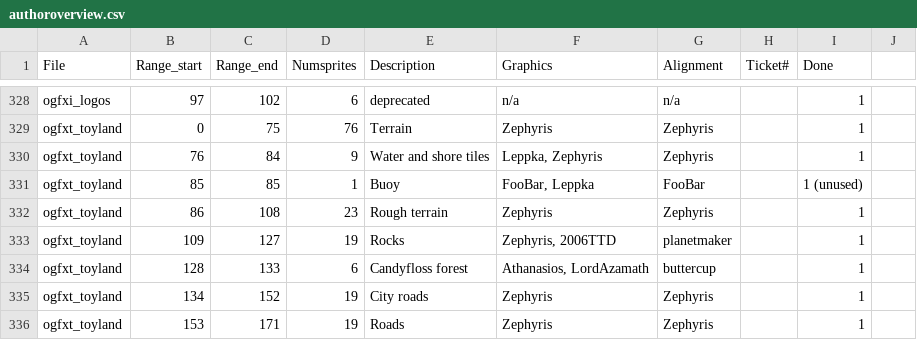
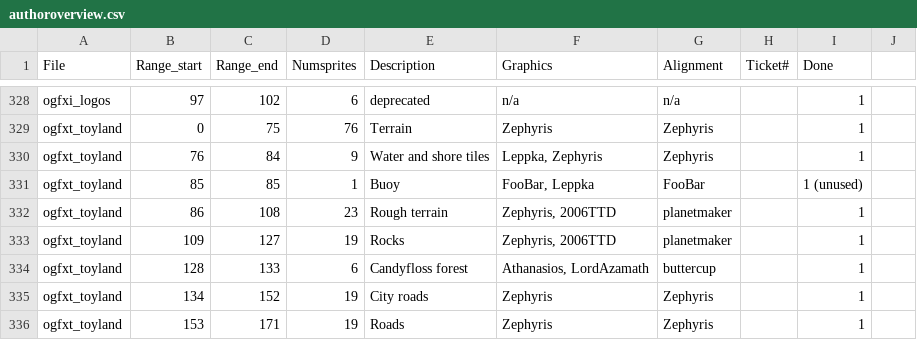
Before and after one commit to J0anJosep/opengfx, a CSV file: docs/authoroverview.csv, drawn as a sheet; only a part is shown, gaps mark what is left out.

Commit message:
Feature #1263: New 'rough' ground tiles for toyland (graphics by 2006TTD)

```diff
--- a/docs/authoroverview.csv
+++ b/docs/authoroverview.csv
@@ -331,3 +331,3 @@ ogfxt_toyland;76;84;9;Water and shore tiles;Leppka, Zephyris;Zephyris;;1
 ogfxt_toyland;85;85;1;Buoy;FooBar, Leppka;FooBar;;1 (unused)
-ogfxt_toyland;86;108;23;Rough terrain;Zephyris;Zephyris;;1
+ogfxt_toyland;86;108;23;Rough terrain;Zephyris, 2006TTD;planetmaker;;1
 ogfxt_toyland;109;127;19;Rocks;Zephyris, 2006TTD;planetmaker;;1
```
Also changed, not shown: 2 other files.
